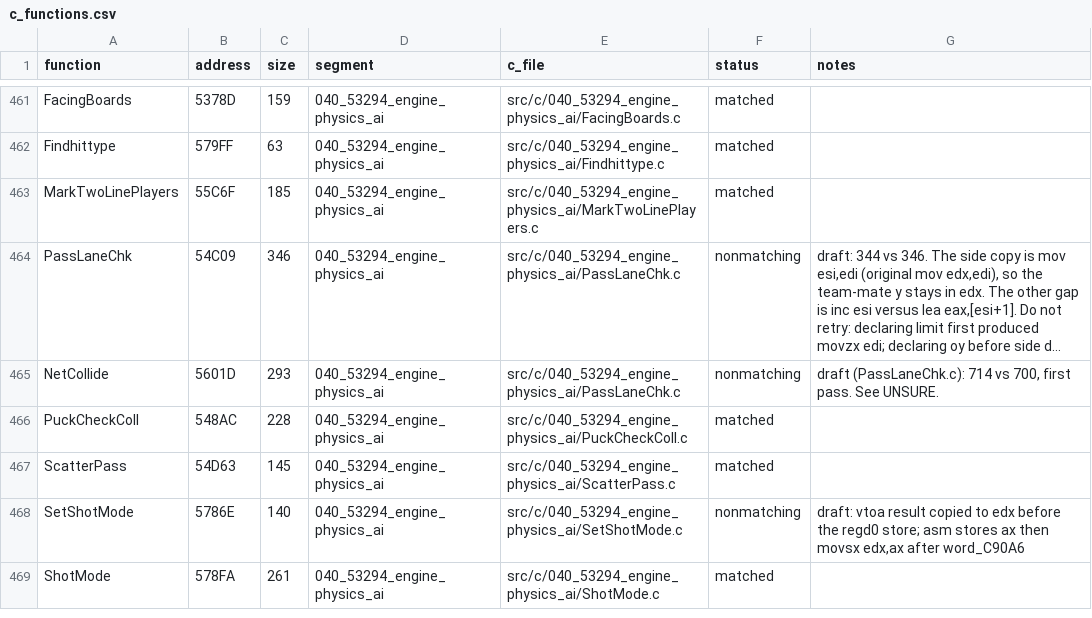
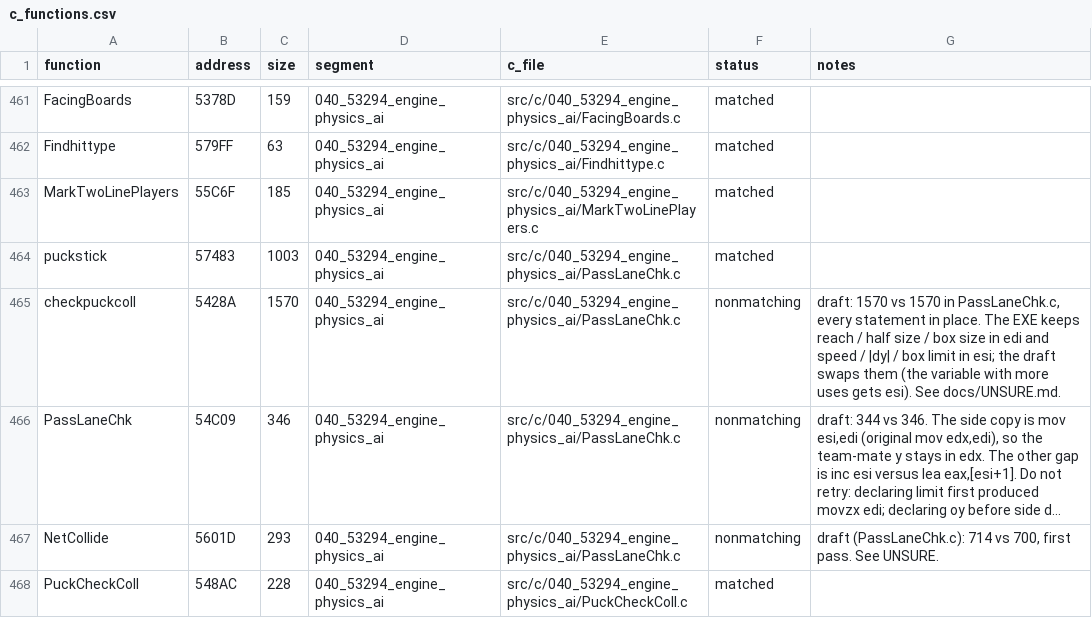
Before and after one commit to Mhopkinsinc/NHL95PC, a CSV file: tools/c_functions.csv, drawn as a sheet; only a part is shown, gaps mark what is left out; the shorter side is filled out with more unchanged rows; long unchanged cells end in …; the diff names each change by its address in the sheet, - before the commit and + after, or states it on an @@ line.

```diff
--- a/tools/c_functions.csv
+++ b/tools/c_functions.csv
+row 464: puckstick | 57483 | 1003 | 040_53294_engine_physics_ai | src/c/040_53294_engine_physics_ai/PassLaneChk.c | matched
+row 465: checkpuckcoll | 5428A | 1570 | 040_53294_engine_physics_ai | src/c/040_53294_engine_physics_ai/PassLaneChk.c | nonmatching | draft: 1570 vs 1570 in PassLaneChk.c, every statement in place. The EXE keeps reach / half size / box size in edi and speed / |dy| / box limit in esi; the draft swaps them (the variable with more uses gets esi). See docs/UNSURE.md.
```
Also changed, not shown: 3 other files.
